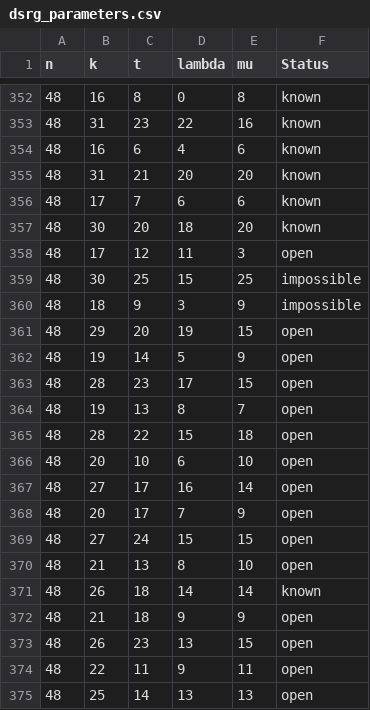
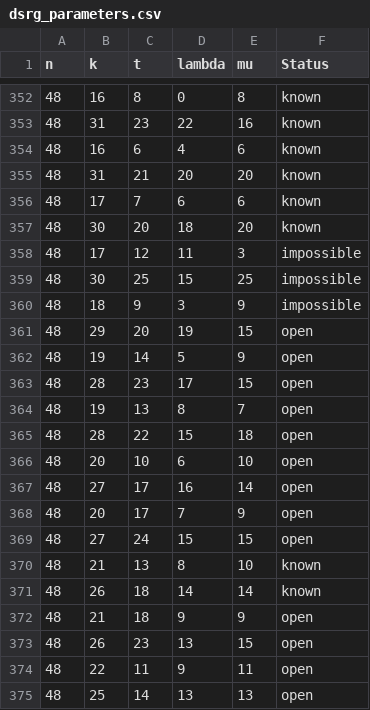
Before and after one commit to jamesnelmore/combo-dl, a CSV file: dsrg_parameters.csv, drawn as a sheet; only a part is shown, gaps mark what is left out.

```diff
--- a/dsrg_parameters.csv
+++ b/dsrg_parameters.csv
@@ -357,3 +357,3 @@
 48,30,20,18,20,known
-48,17,12,11,3,open
+48,17,12,11,3,impossible
 48,30,25,15,25,impossible
@@ -369,3 +369,3 @@
 48,27,24,15,15,open
-48,21,13,8,10,open
+48,21,13,8,10,known
 48,26,18,14,14,known
```
Also changed, not shown: 3 other files.
